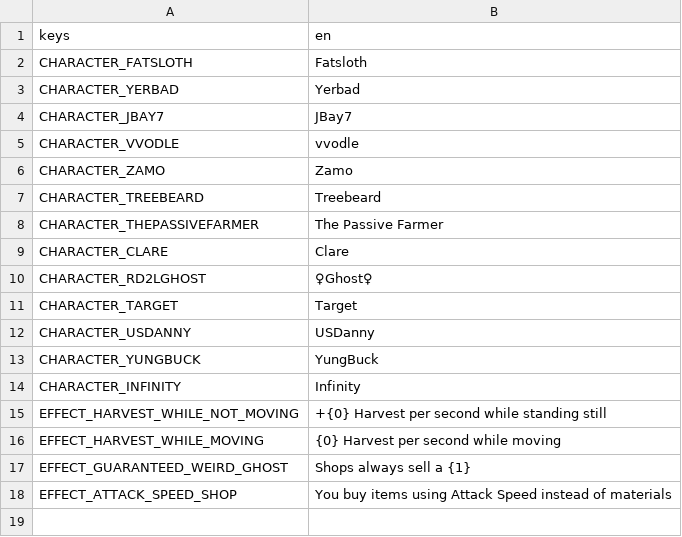
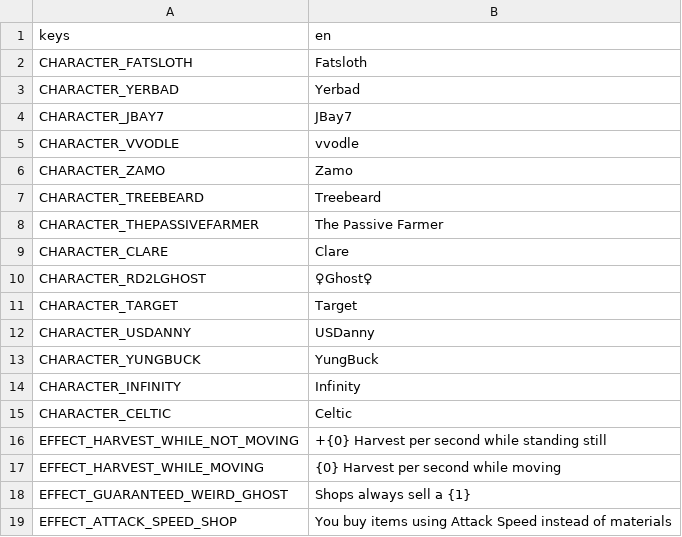
Before and after one commit to TheGAFF/GAFF-RD2L, a CSV file: translations/RD2L_text.csv, drawn as a sheet; the diff names each change by its address in the sheet, - before the commit and + after, or states it on an @@ line.

Commit message:
support for co-op / beta, add celtic

```diff
--- a/translations/RD2L_text.csv
+++ b/translations/RD2L_text.csv
+row 15: CHARACTER_CELTIC | Celtic
```
Also changed, not shown: 43 other files.
